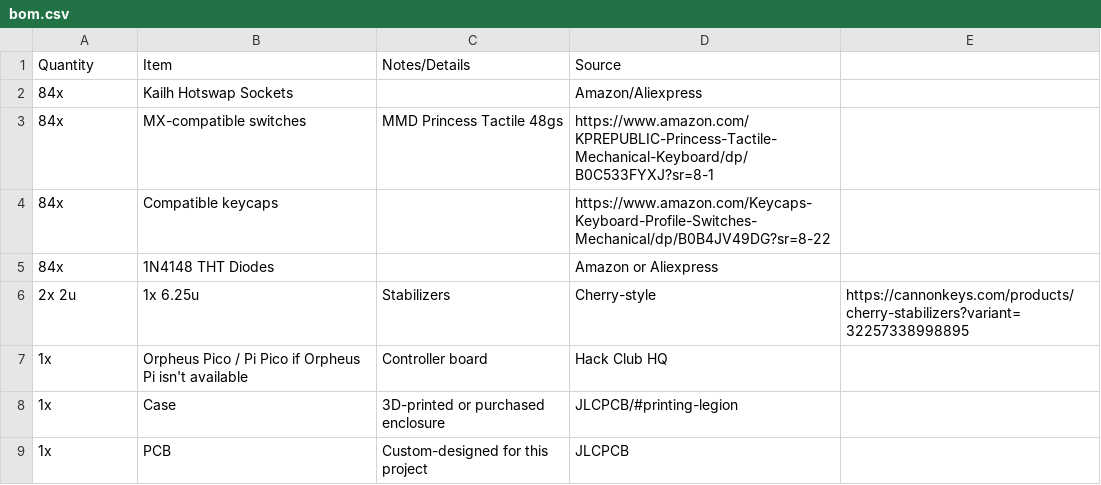
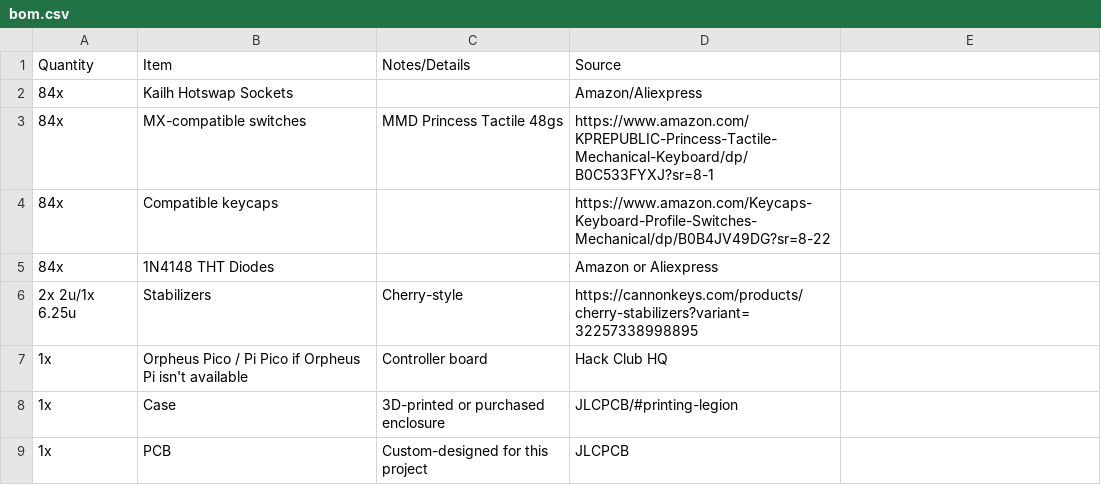
Before and after one commit to ayaangrover/obsidian-one, a CSV file: bom.csv, drawn as a sheet.

Commit message:
Update bom.csv

```diff
--- a/bom.csv
+++ b/bom.csv
@@ -5,3 +5,3 @@ Quantity,Item,Notes/Details,Source
 84x,1N4148 THT Diodes,,Amazon or Aliexpress
-2x 2u, 1x 6.25u,Stabilizers,Cherry-style,https://cannonkeys.com/products/cherry-stabilizers?variant=32257338998895
+2x 2u/1x 6.25u,Stabilizers,Cherry-style,https://cannonkeys.com/products/cherry-stabilizers?variant=32257338998895
 1x,Orpheus Pico / Pi Pico if Orpheus Pi isn't available,Controller board,Hack Club HQ
```
